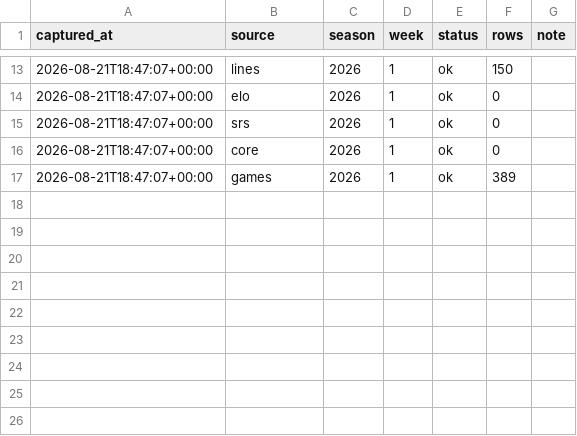
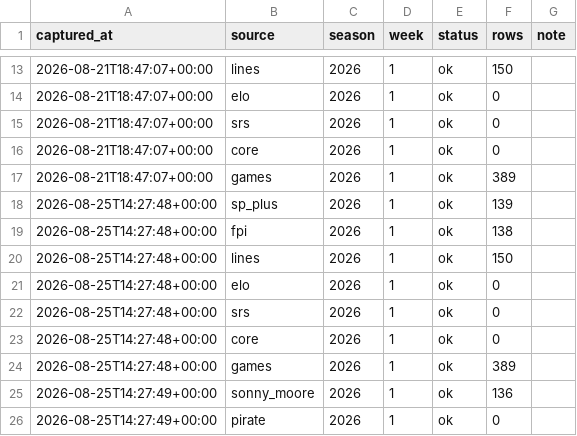
Before and after one commit to Boudlaw/cfb-model, a CSV file: archive/manifest.csv, drawn as a sheet; only a part is shown, gaps mark what is left out; the diff names each change by its address in the sheet, - before the commit and + after, or states it on an @@ line.

```diff
--- a/archive/manifest.csv
+++ b/archive/manifest.csv
+row 18: 2026-08-25T14:27:48+00:00 | sp_plus | 2026 | 1 | ok | 139
+row 19: 2026-08-25T14:27:48+00:00 | fpi | 2026 | 1 | ok | 138
+row 20: 2026-08-25T14:27:48+00:00 | lines | 2026 | 1 | ok | 150
+row 21: 2026-08-25T14:27:48+00:00 | elo | 2026 | 1 | ok | 0
+row 22: 2026-08-25T14:27:48+00:00 | srs | 2026 | 1 | ok | 0
+row 23: 2026-08-25T14:27:48+00:00 | core | 2026 | 1 | ok | 0
+row 24: 2026-08-25T14:27:48+00:00 | games | 2026 | 1 | ok | 389
+row 25: 2026-08-25T14:27:49+00:00 | sonny_moore | 2026 | 1 | ok | 136
+row 26: 2026-08-25T14:27:49+00:00 | pirate | 2026 | 1 | ok | 0
```
Also changed, not shown: 15 other files.
